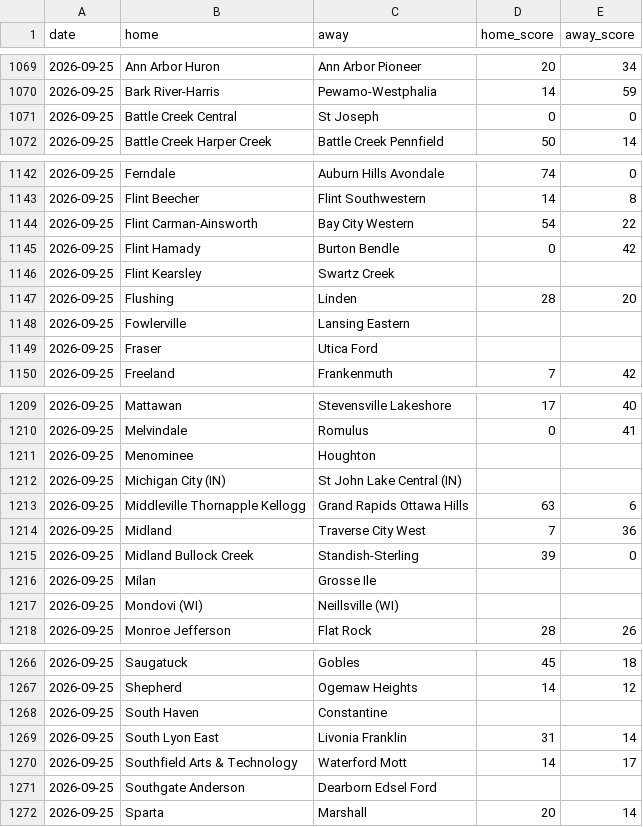
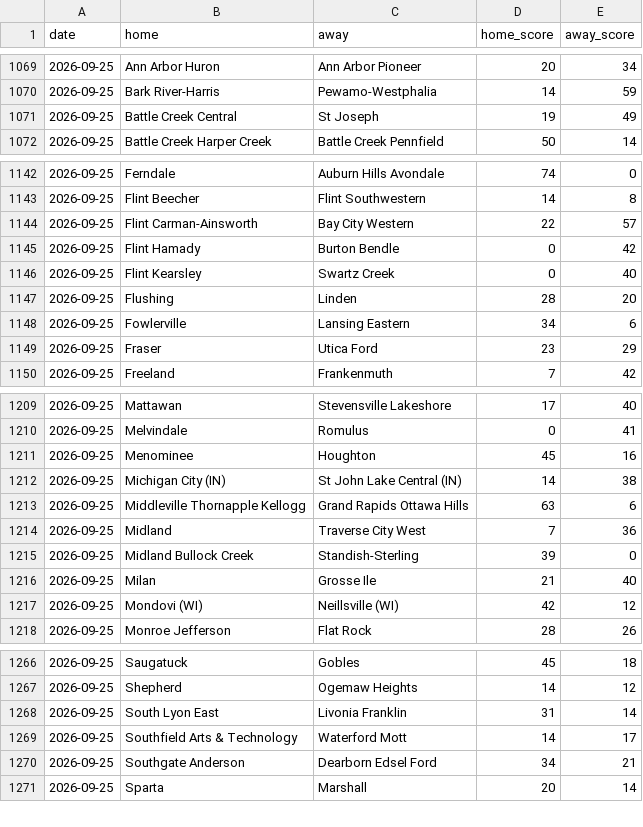
Before and after one commit to YutongHanOfficial/mi-football-predictor, a CSV file: games_2026.csv, drawn as a sheet; only a part is shown, gaps mark what is left out; the diff covers the shown part only.

```diff
--- a/games_2026.csv
+++ b/games_2026.csv
@@ -1070,3 +1070,3 @@ date,home,away,home_score,away_score
 2026-09-25,Bark River-Harris,Pewamo-Westphalia,14,59
-2026-09-25,Battle Creek Central,St Joseph,0,0
+2026-09-25,Battle Creek Central,St Joseph,19,49
 2026-09-25,Battle Creek Harper Creek,Battle Creek Pennfield,50,14
@@ -1143,8 +1143,8 @@ date,home,away,home_score,away_score
 2026-09-25,Flint Beecher,Flint Southwestern,14,8
-2026-09-25,Flint Carman-Ainsworth,Bay City Western,54,22
+2026-09-25,Flint Carman-Ainsworth,Bay City Western,22,57
 2026-09-25,Flint Hamady,Burton Bendle,0,42
-2026-09-25,Flint Kearsley,Swartz Creek,,
+2026-09-25,Flint Kearsley,Swartz Creek,0,40
 2026-09-25,Flushing,Linden,28,20
-2026-09-25,Fowlerville,Lansing Eastern,,
-2026-09-25,Fraser,Utica Ford,,
+2026-09-25,Fowlerville,Lansing Eastern,34,6
+2026-09-25,Fraser,Utica Ford,23,29
 2026-09-25,Freeland,Frankenmuth,7,42
@@ -1210,4 +1210,4 @@ date,home,away,home_score,away_score
 2026-09-25,Melvindale,Romulus,0,41
-2026-09-25,Menominee,Houghton,,
-2026-09-25,Michigan City (IN),St John Lake Central (IN),,
+2026-09-25,Menominee,Houghton,45,16
+2026-09-25,Michigan City (IN),St John Lake Central (IN),14,38
 2026-09-25,Middleville Thornapple Kellogg,Grand Rapids Ottawa Hills,63,6
@@ -1215,4 +1215,4 @@ date,home,away,home_score,away_score
 2026-09-25,Midland Bullock Creek,Standish-Sterling,39,0
-2026-09-25,Milan,Grosse Ile,,
-2026-09-25,Mondovi (WI),Neillsville (WI),,
+2026-09-25,Milan,Grosse Ile,21,40
+2026-09-25,Mondovi (WI),Neillsville (WI),42,12
 2026-09-25,Monroe Jefferson,Flat Rock,28,26
@@ -1267,6 +1267,5 @@ date,home,away,home_score,away_score
 2026-09-25,Shepherd,Ogemaw Heights,14,12
-2026-09-25,South Haven,Constantine,,
 2026-09-25,South Lyon East,Livonia Franklin,31,14
 2026-09-25,Southfield Arts & Technology,Waterford Mott,14,17
-2026-09-25,Southgate Anderson,Dearborn Edsel Ford,,
+2026-09-25,Southgate Anderson,Dearborn Edsel Ford,34,21
 2026-09-25,Sparta,Marshall,20,14
```
Also changed, not shown: 1 added row and 75 edited cells elsewhere in this file.
